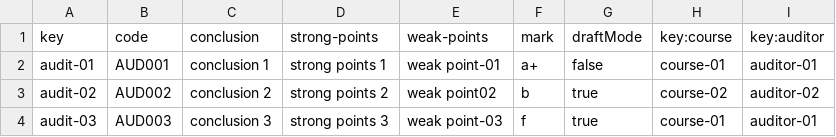
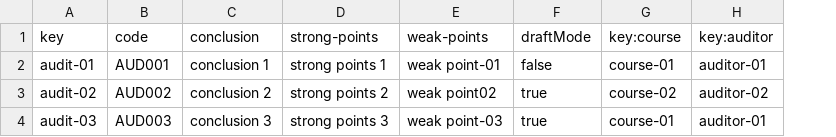
Before and after one commit to mariaescalante/Acme-L3-D04-23.4.0, a CSV file: src/main/webapp/WEB-INF/resources/sample-data/audit.csv, drawn as a sheet; the diff names each change by its address in the sheet, - before the commit and + after, or states it on an @@ line.

```diff
--- a/src/main/webapp/WEB-INF/resources/sample-data/audit.csv
+++ b/src/main/webapp/WEB-INF/resources/sample-data/audit.csv
-column F (mark), rows 2-4: a+ | b | f
```
Also changed, not shown: 34 other files.
